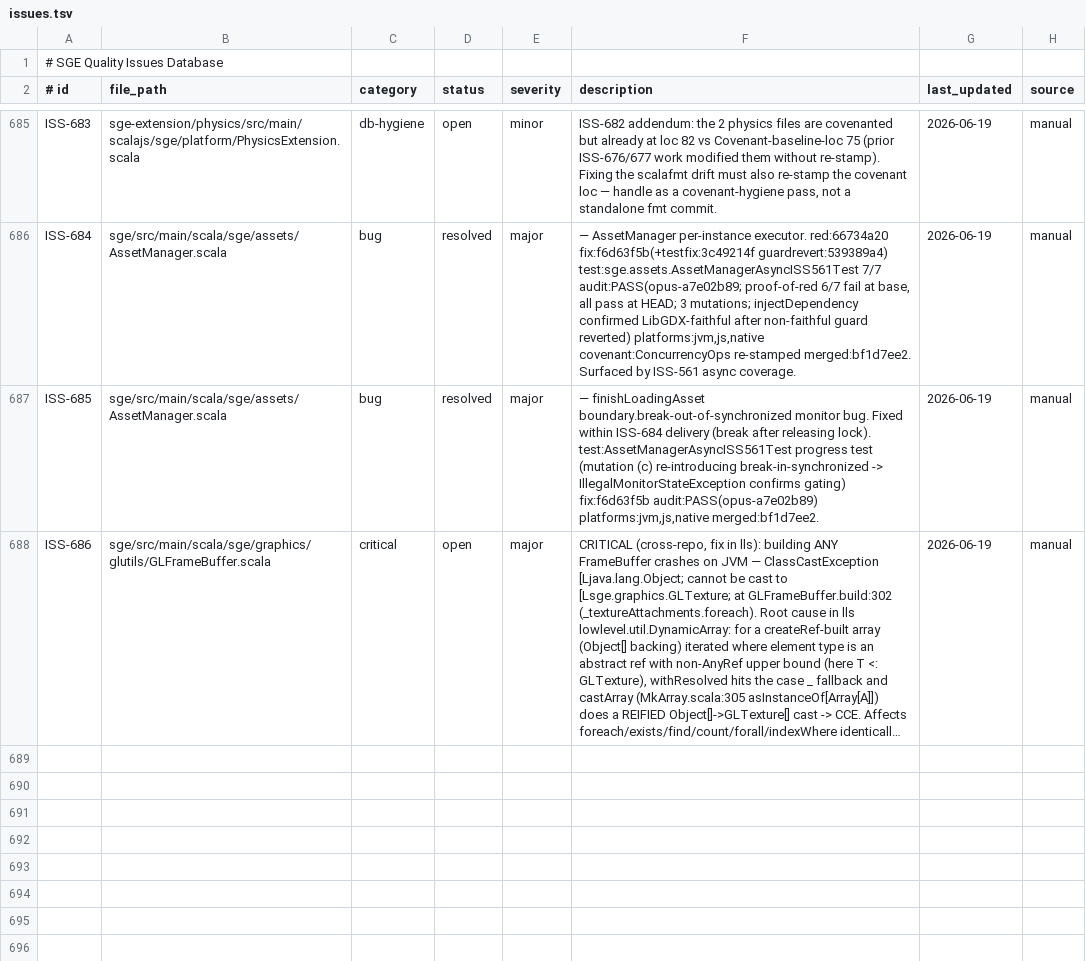
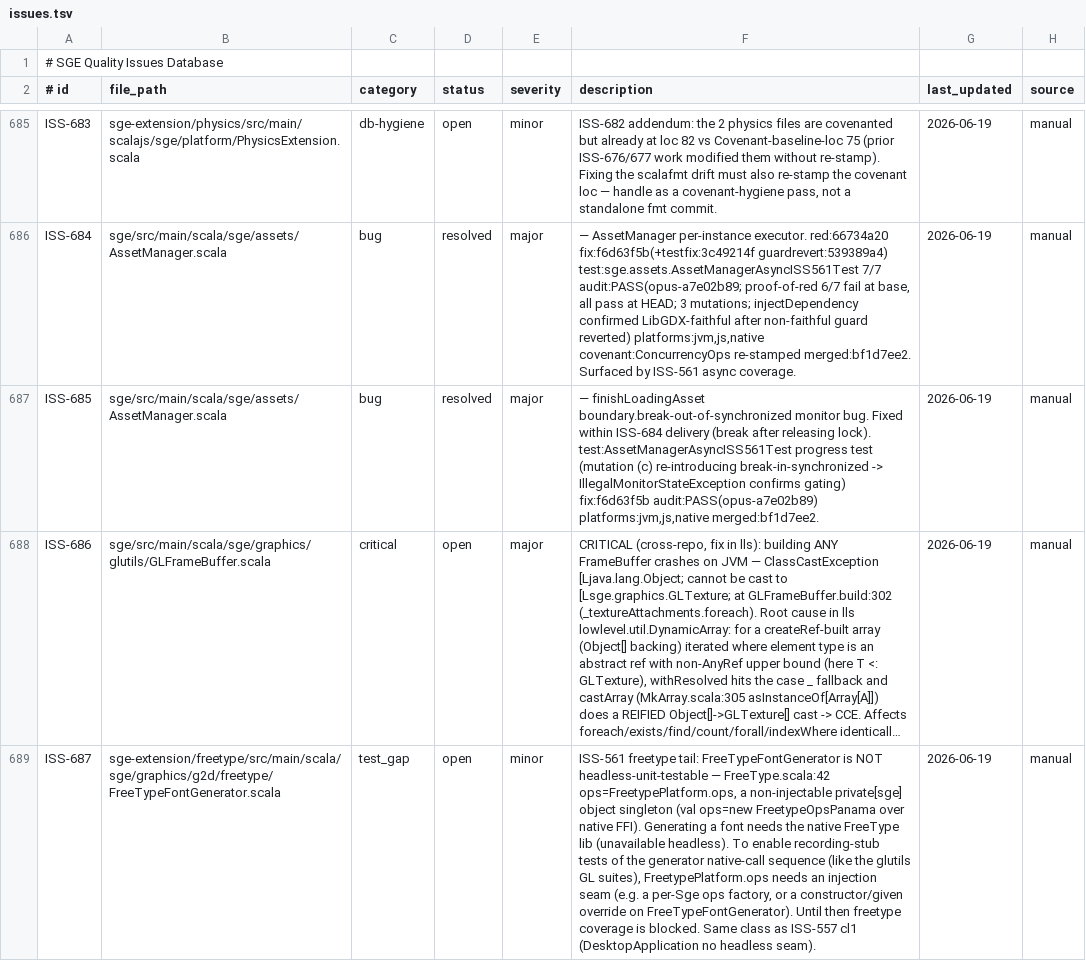
Before and after one commit to scala-steward/sge, a TSV file: .rescale/data/issues.tsv, drawn as a sheet; only a part is shown, gaps mark what is left out; long unchanged cells end in …; the diff names each change by its address in the sheet, - before the commit and + after, or states it on an @@ line.

Commit message:
Issues DB: file ISS-687 (freetype needs ops-injection seam); gitignore metals-pid
ISS-687 (test_gap): FreeTypeFontGenerator is not headless-unit-testable —
FreetypePlatform.ops is a non-injectable singleton over native FFI; needs a
seam to enable recording-stub tests (ISS-561 freetype tail). Also ignore the
transient .rescale/.metals-pid runtime file.

```diff
--- a/.rescale/data/issues.tsv
+++ b/.rescale/data/issues.tsv
+row 689: ISS-687 | sge-extension/freetype/src/main/scala/sge/graphics/g2d/freetype/FreeTypeFontGenerator.scala | test_gap | open | minor | ISS-561 freetype tail: FreeTypeFontGenerator is NOT headless-unit-testable — FreeType.scala:42 ops=FreetypePlatform.ops, a non-injectable private[sge] object singleton (val ops=new FreetypeOpsPanama over native FFI). Generating a font needs the native FreeType lib (unavailable headless). To enable recording-stub tests of the generator native-call sequence (like the glutils GL suites), FreetypePlatform.ops needs an injection seam (e.g. a per-Sge ops factory, or a constructor/given override on FreeTypeFontGenerator). Until then freetype coverage is blocked. Same class as ISS-557 cl1 (DesktopApplication no headless seam). | 2026-06-19 | manual
```
Also changed, not shown: 1 other file.
